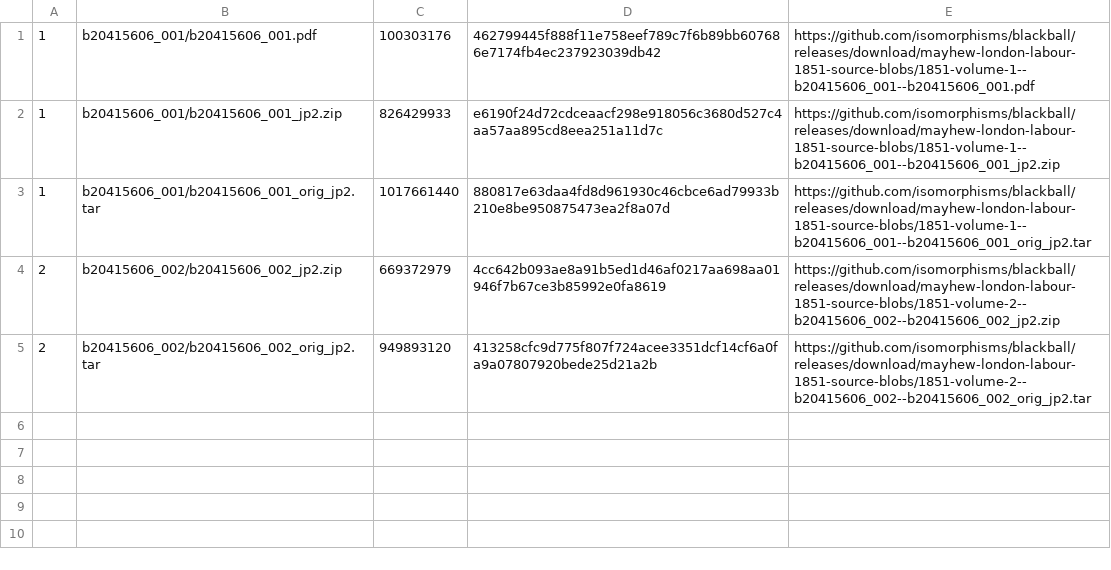
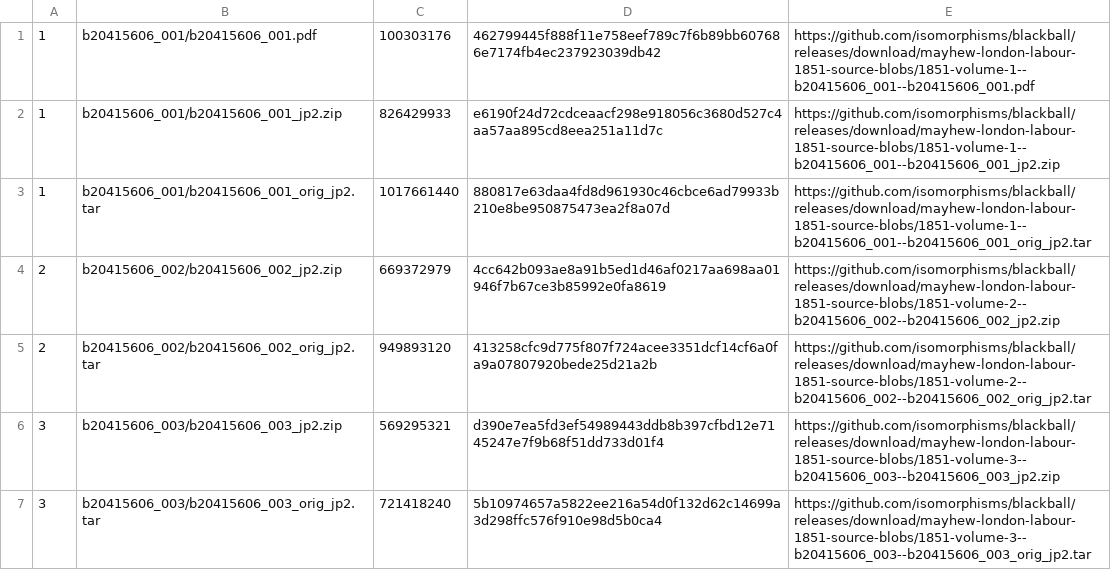
Before and after one commit to bl4ckb4ll/blackball, a TSV file: sources/henry-mayhew/london-labour-and-the-london-poor/internet-archive-1851/large-files-1851.tsv, drawn as a sheet.

Commit message:
[corpus-sync] Mirror Mayhew 1851 volume 3 source representations

```diff
--- a/sources/henry-mayhew/london-labour-and-the-london-poor/internet-archive-1851/large-files-1851.tsv
+++ b/sources/henry-mayhew/london-labour-and-the-london-poor/internet-archive-1851/large-files-1851.tsv
@@ -5 +5,3 @@
 2	b20415606_002/b20415606_002_orig_jp2.tar	949893120	413258cfc9d775f807f724acee3351dcf14cf6a0fa9a07807920bede25d21a2b	https://github.com/isomorphisms/blackball/releases/download/mayhew-london-labour-1851-source-blobs/1851-volume-2--b20415606_002--b20415606_002_orig_jp2.tar
+3	b20415606_003/b20415606_003_jp2.zip	569295321	d390e7ea5fd3ef54989443ddb8b397cfbd12e7145247e7f9b68f51dd733d01f4	https://github.com/isomorphisms/blackball/releases/download/mayhew-london-labour-1851-source-blobs/1851-volume-3--b20415606_003--b20415606_003_jp2.zip
+3	b20415606_003/b20415606_003_orig_jp2.tar	721418240	5b10974657a5822ee216a54d0f132d62c14699a3d298ffc576f910e98d5b0ca4	https://github.com/isomorphisms/blackball/releases/download/mayhew-london-labour-1851-source-blobs/1851-volume-3--b20415606_003--b20415606_003_orig_jp2.tar
```
Also changed, not shown: 24 other files.
